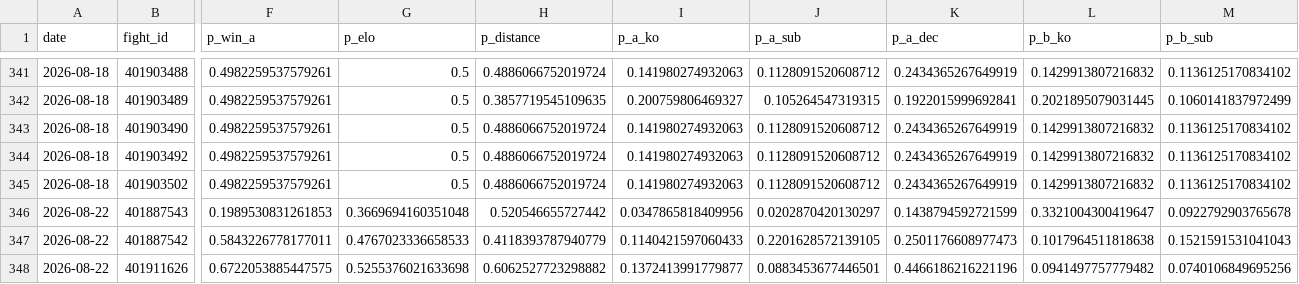
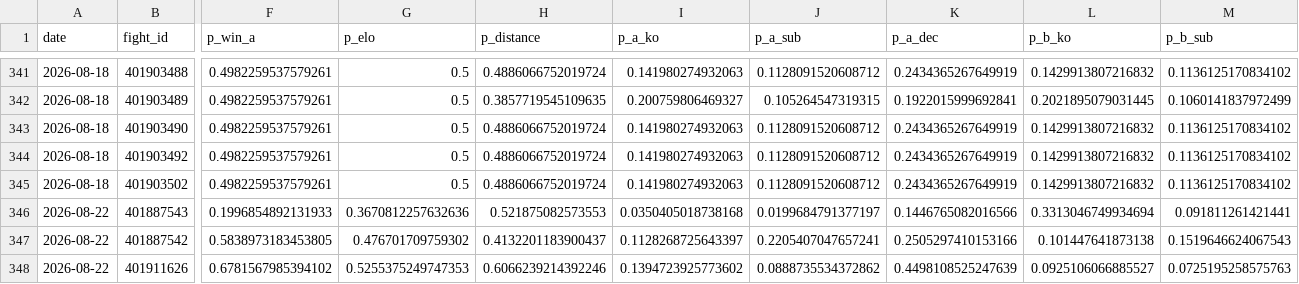
Before and after one commit to azcal/forecasting-lab, a CSV file: data/mma.csv, drawn as a sheet; only a part is shown, gaps mark what is left out; the diff covers the shown part only; the diff names each change by its address in the sheet, - before the commit and + after, or states it on an @@ line.

Commit message:
dashboard data 2026-08-19

```diff
--- a/data/mma.csv
+++ b/data/mma.csv
-F346 (p_win_a): 0.1989530831261853
+F346 (p_win_a): 0.1996854892131933
-G346 (p_elo): 0.3669694160351048
+G346 (p_elo): 0.3670812257632636
-H346 (p_distance): 0.520546655727442
+H346 (p_distance): 0.521875082573553
-I346 (p_a_ko): 0.0347865818409956
+I346 (p_a_ko): 0.0350405018738168
-J346 (p_a_sub): 0.0202870420130297
+J346 (p_a_sub): 0.0199684791377197
-K346 (p_a_dec): 0.1438794592721599
+K346 (p_a_dec): 0.1446765082016566
-L346 (p_b_ko): 0.3321004300419647
+L346 (p_b_ko): 0.3313046749934694
-M346 (p_b_sub): 0.0922792903765678
+M346 (p_b_sub): 0.091811261421441
-F347 (p_win_a): 0.5843226778177011
+F347 (p_win_a): 0.5838973183453805
-G347 (p_elo): 0.4767023336658533
+G347 (p_elo): 0.476701709759302
-H347 (p_distance): 0.4118393787940779
+H347 (p_distance): 0.4132201183900437
-I347 (p_a_ko): 0.1140421597060433
+I347 (p_a_ko): 0.1128268725643397
-J347 (p_a_sub): 0.2201628572139105
+J347 (p_a_sub): 0.2205407047657241
-K347 (p_a_dec): 0.2501176608977473
+K347 (p_a_dec): 0.2505297410153166
-L347 (p_b_ko): 0.1017964511818638
+L347 (p_b_ko): 0.101447641873138
-M347 (p_b_sub): 0.1521591531041043
+M347 (p_b_sub): 0.1519646624067543
-F348 (p_win_a): 0.6722053885447575
+F348 (p_win_a): 0.6781567985394102
-G348 (p_elo): 0.5255376021633698
+G348 (p_elo): 0.5255375249747353
-H348 (p_distance): 0.6062527723298882
+H348 (p_distance): 0.6066239214392246
-I348 (p_a_ko): 0.1372413991779877
+I348 (p_a_ko): 0.1394723925773602
-J348 (p_a_sub): 0.0883453677446501
+J348 (p_a_sub): 0.0888735534372862
-K348 (p_a_dec): 0.4466186216221196
+K348 (p_a_dec): 0.4498108525247639
-L348 (p_b_ko): 0.0941497757779482
+L348 (p_b_ko): 0.0925106066885527
-M348 (p_b_sub): 0.0740106849695256
+M348 (p_b_sub): 0.0725195258575763
```
Also changed, not shown: 92 edited cells elsewhere in this file, data/cs2.csv, data/soccer.csv, 1 other file.
